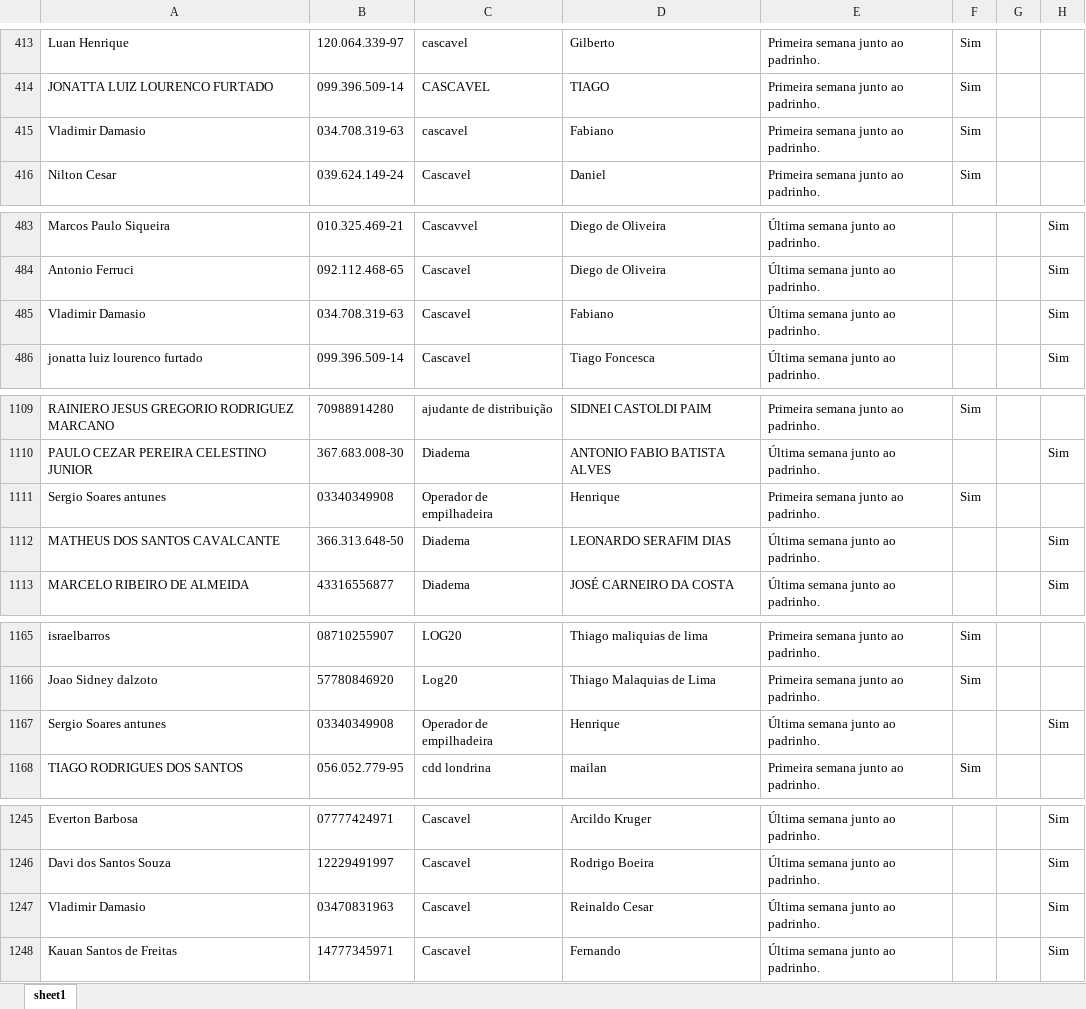
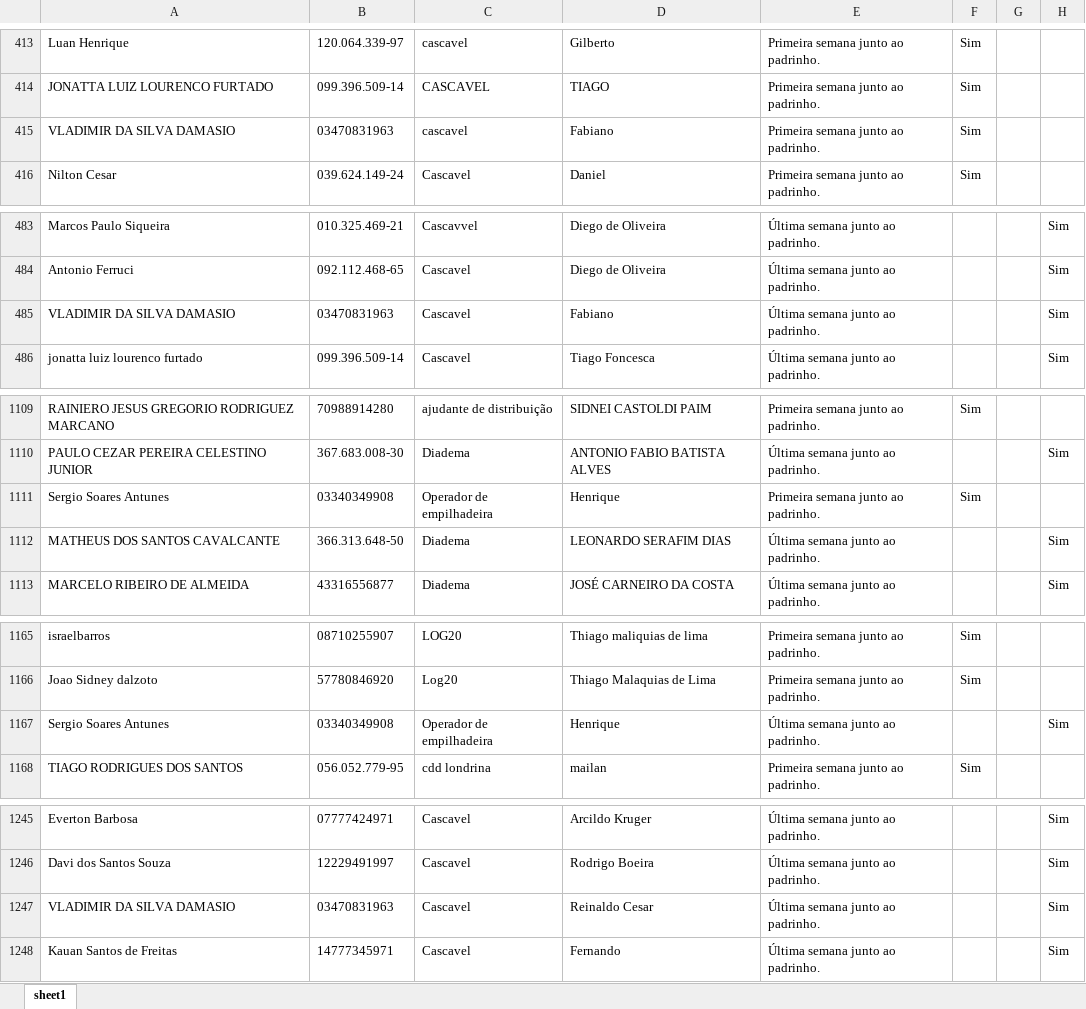
Before and after one commit to Bruna-gzr/dashboard-skap, an Excel workbook: data/NPS Mentor.xlsx, sheet sheet1, drawn as a sheet; only a part is shown, gaps mark what is left out; values as stored, in another font and other column widths than the file's, no borders; the diff names each change by its address in the sheet, - before the commit and + after, or states it on an @@ line.

```diff
--- a/data/NPS Mentor.xlsx (sheet sheet1)
+++ b/data/NPS Mentor.xlsx (sheet sheet1)
-A415: Vladimir Damasio
+A415: VLADIMIR DA SILVA DAMASIO
-B415: 034.708.319-63
+B415: 03470831963
-A485: Vladimir Damasio
+A485: VLADIMIR DA SILVA DAMASIO
-B485: 034.708.319-63
+B485: 03470831963
-A1111: Sergio Soares antunes
+A1111: Sergio Soares Antunes
-A1167: Sergio Soares antunes
+A1167: Sergio Soares Antunes
-A1247: Vladimir Damasio
+A1247: VLADIMIR DA SILVA DAMASIO
```
Also changed, not shown: data/Bate papo mentor.xlsx.
